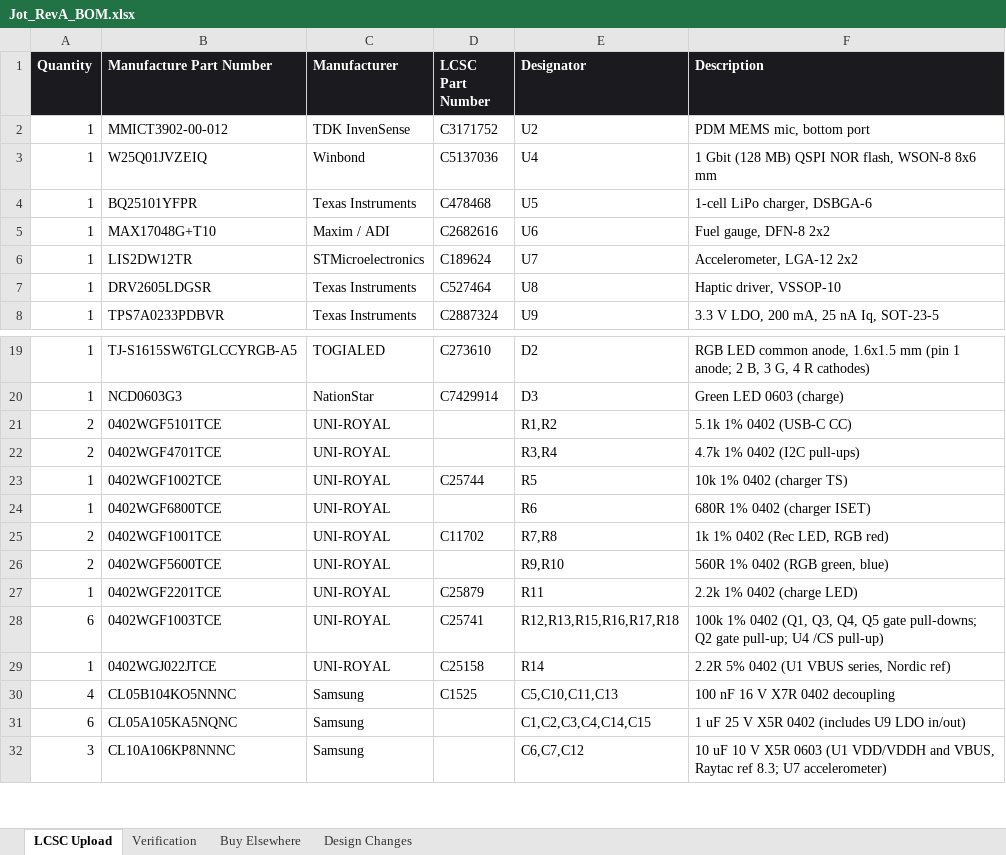
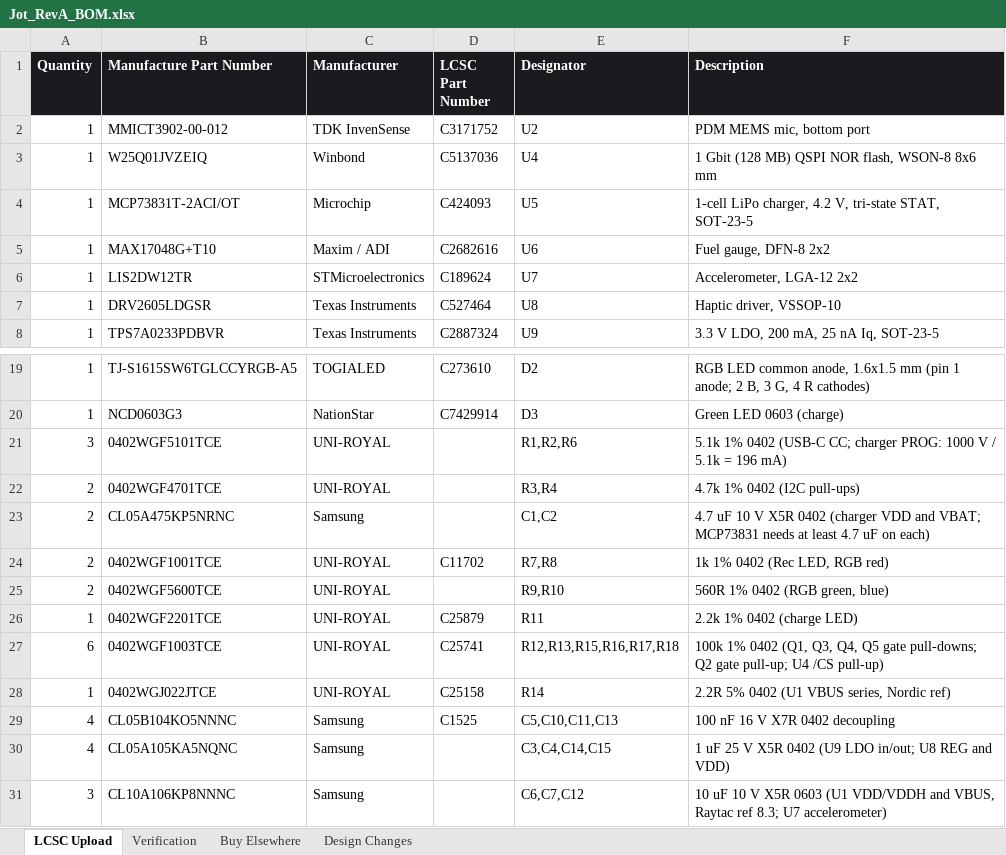
Before and after one commit to engineerjames44/jot, an Excel workbook: Schematics/RevA/BOM/Jot_RevA_BOM.xlsx, sheet LCSC Upload, drawn as a sheet; only a part is shown, gaps mark what is left out; values as stored, in another font and other column widths than the file's, no borders; removed rows and columns are numbered as before the commit, all else as after; the diff names each change by its address in the sheet, - before the commit and + after, or states it on an @@ line.

```diff
--- a/Schematics/RevA/BOM/Jot_RevA_BOM.xlsx (sheet LCSC Upload)
+++ b/Schematics/RevA/BOM/Jot_RevA_BOM.xlsx (sheet LCSC Upload)
-row 4: 1 | BQ25101YFPR | Texas Instruments | C478468 | U5 | 1-cell LiPo charger, DSBGA-6
+row 4: 1 | MCP73831T-2ACI/OT | Microchip | C424093 | U5 | 1-cell LiPo charger, 4.2 V, tri-state STAT, SOT-23-5
-A21 (Quantity): 2
+A21 (Quantity): 3
-E21 (Designator): R1,R2
+E21 (Designator): R1,R2,R6
-F21 (Description): 5.1k 1% 0402 (USB-C CC)
+F21 (Description): 5.1k 1% 0402 (USB-C CC; charger PROG: 1000 V / 5.1k = 196 mA)
-row 23: 1 | 0402WGF1002TCE | UNI-ROYAL | C25744 | R5 | 10k 1% 0402 (charger TS)
-row 24: 1 | 0402WGF6800TCE | UNI-ROYAL |  | R6 | 680R 1% 0402 (charger ISET)
+row 23: 2 | CL05A475KP5NRNC | Samsung |  | C1,C2 | 4.7 uF 10 V X5R 0402 (charger VDD and VBAT; MCP73831 needs at least 4.7 uF on each)
-A30 (Quantity): 6
+A30 (Quantity): 4
-E30 (Designator): C1,C2,C3,C4,C14,C15
+E30 (Designator): C3,C4,C14,C15
-F30 (Description): …X5R 0402 (includes U9 LDO in/out)
+F30 (Description): …X5R 0402 (U9 LDO in/out; U8 REG and VDD)
```
Also changed, not shown: sheet Verification, sheet Design Changes, Schematics/RevA/BOM/Jot_RevA_Pin_List.xlsx, 5 other files.
